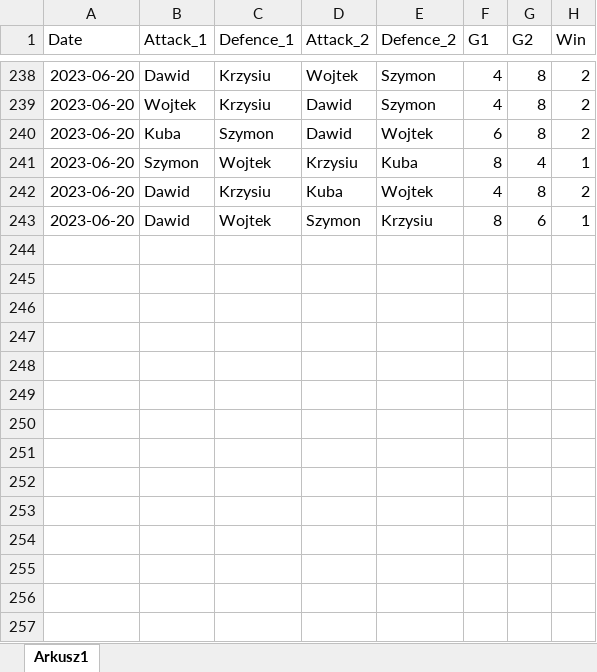
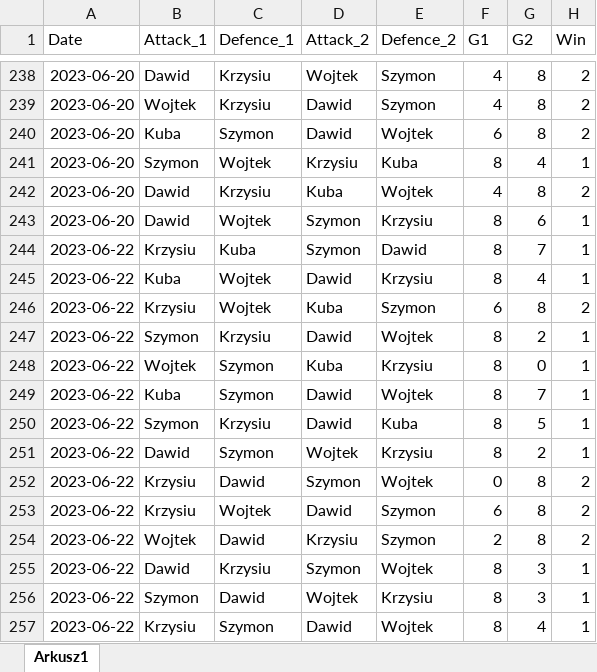
Before and after one commit to Szymkie/foosball, an Excel workbook: data/seuk_04.xlsx, sheet Arkusz1, drawn as a sheet; only a part is shown, gaps mark what is left out; values as stored, in another font and other column widths than the file's, no borders; the diff names each change by its address in the sheet, - before the commit and + after, or states it on an @@ line.

Commit message:
update data

```diff
--- a/data/seuk_04.xlsx (sheet Arkusz1)
+++ b/data/seuk_04.xlsx (sheet Arkusz1)
+row 244: 2023-06-22 | Krzysiu | Kuba | Szymon | Dawid | 8 | 7 | 1
+row 245: 2023-06-22 | Kuba | Wojtek | Dawid | Krzysiu | 8 | 4 | 1
+row 246: 2023-06-22 | Krzysiu | Wojtek | Kuba | Szymon | 6 | 8 | 2
+row 247: 2023-06-22 | Szymon | Krzysiu | Dawid | Wojtek | 8 | 2 | 1
+row 248: 2023-06-22 | Wojtek | Szymon | Kuba | Krzysiu | 8 | 0 | 1
+row 249: 2023-06-22 | Kuba | Szymon | Dawid | Wojtek | 8 | 7 | 1
+row 250: 2023-06-22 | Szymon | Krzysiu | Dawid | Kuba | 8 | 5 | 1
+row 251: 2023-06-22 | Dawid | Szymon | Wojtek | Krzysiu | 8 | 2 | 1
+row 252: 2023-06-22 | Krzysiu | Dawid | Szymon | Wojtek | 0 | 8 | 2
+row 253: 2023-06-22 | Krzysiu | Wojtek | Dawid | Szymon | 6 | 8 | 2
+row 254: 2023-06-22 | Wojtek | Dawid | Krzysiu | Szymon | 2 | 8 | 2
+row 255: 2023-06-22 | Dawid | Krzysiu | Szymon | Wojtek | 8 | 3 | 1
+row 256: 2023-06-22 | Szymon | Dawid | Wojtek | Krzysiu | 8 | 3 | 1
+row 257: 2023-06-22 | Krzysiu | Szymon | Dawid | Wojtek | 8 | 4 | 1
```
